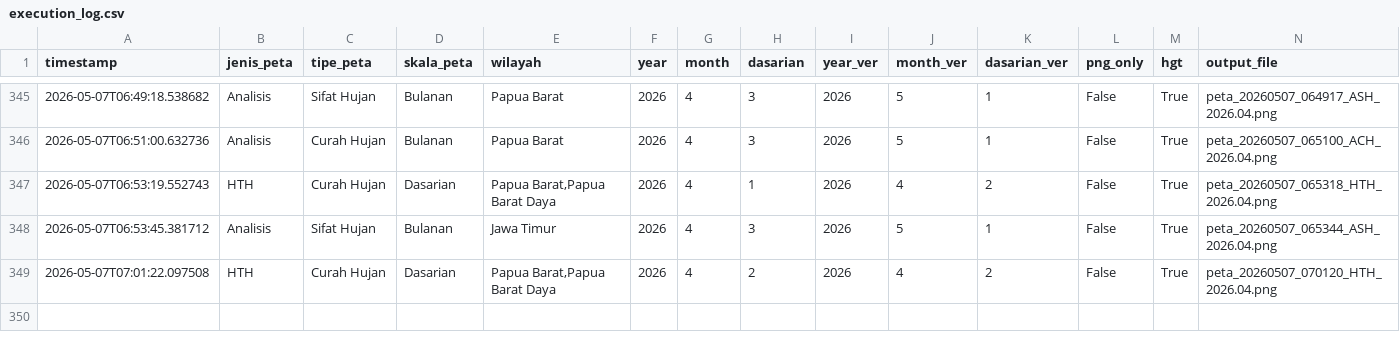
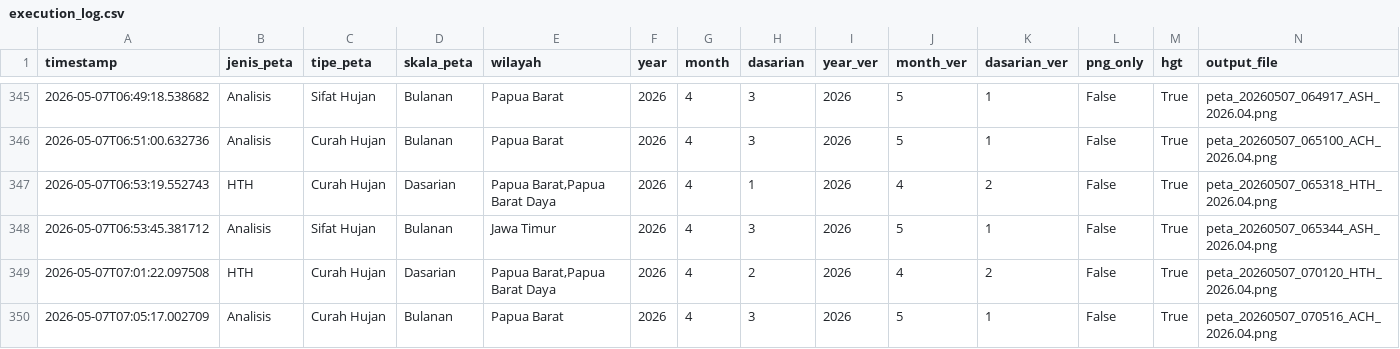
Before and after one commit to nashathur/Create-Map-IDW, a CSV file: execution_log.csv, drawn as a sheet; only a part is shown, gaps mark what is left out; rows hold the shown columns only; the diff names each change by its address in the sheet, - before the commit and + after, or states it on an @@ line.

Commit message:
log: Analisis - Curah Hujan - Bulanan (2026-05-07 07:05)

```diff
--- a/execution_log.csv
+++ b/execution_log.csv
+row 350: 2026-05-07T07:05:17.002709 | Analisis | Curah Hujan | Bulanan | Papua Barat | 2026 | 4 | 3 | 2026 | 5 | 1 | False | True | peta_20260507_070516_ACH_2026.04.png
```
